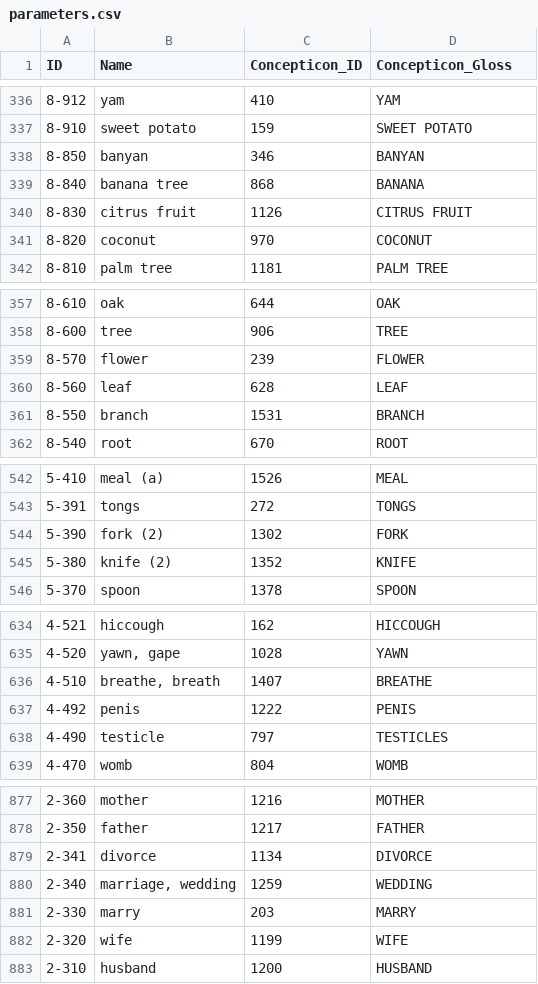
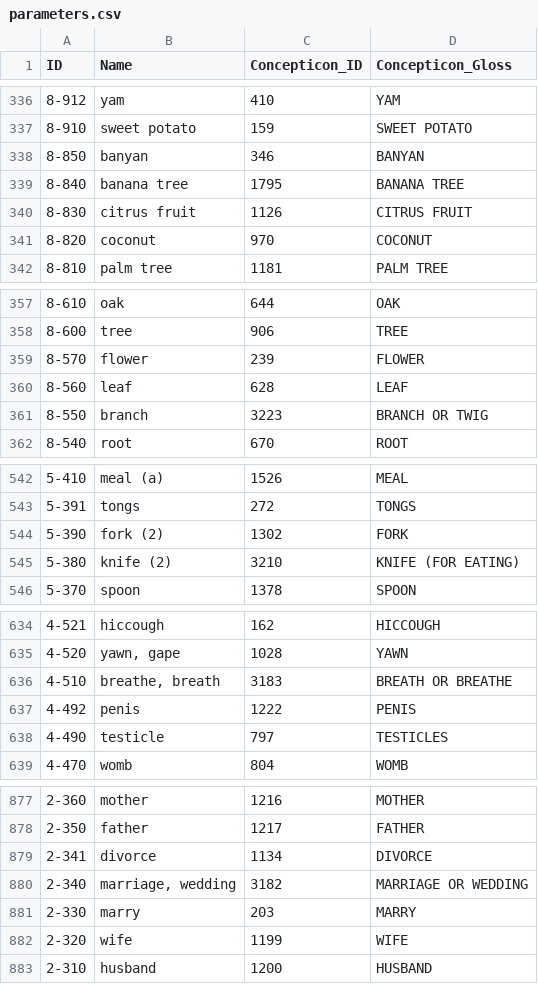
Before and after one commit to intercontinental-dictionary-series/ids, a CSV file: cldf/parameters.csv, drawn as a sheet; only a part is shown, gaps mark what is left out; the diff covers the shown part only.

```diff
--- a/cldf/parameters.csv
+++ b/cldf/parameters.csv
@@ -338,3 +338,3 @@ ID,Name,Concepticon_ID,Concepticon_Gloss
 8-850,banyan,346,BANYAN
-8-840,banana tree,868,BANANA
+8-840,banana tree,1795,BANANA TREE
 8-830,citrus fruit,1126,CITRUS FRUIT
@@ -360,3 +360,3 @@ ID,Name,Concepticon_ID,Concepticon_Gloss
 8-560,leaf,628,LEAF
-8-550,branch,1531,BRANCH
+8-550,branch,3223,BRANCH OR TWIG
 8-540,root,670,ROOT
@@ -544,3 +544,3 @@ ID,Name,Concepticon_ID,Concepticon_Gloss
 5-390,fork (2),1302,FORK
-5-380,knife (2),1352,KNIFE
+5-380,knife (2),3210,KNIFE (FOR EATING)
 5-370,spoon,1378,SPOON
@@ -635,3 +635,3 @@ ID,Name,Concepticon_ID,Concepticon_Gloss
 4-520,"yawn, gape",1028,YAWN
-4-510,"breathe, breath",1407,BREATHE
+4-510,"breathe, breath",3183,BREATH OR BREATHE
 4-492,penis,1222,PENIS
@@ -879,3 +879,3 @@ ID,Name,Concepticon_ID,Concepticon_Gloss
 2-341,divorce,1134,DIVORCE
-2-340,"marriage, wedding",1259,WEDDING
+2-340,"marriage, wedding",3182,MARRIAGE OR WEDDING
 2-330,marry,203,MARRY
```
Also changed, not shown: 38 edited cells elsewhere in this file, cldf/languages.csv, 4 other files.
